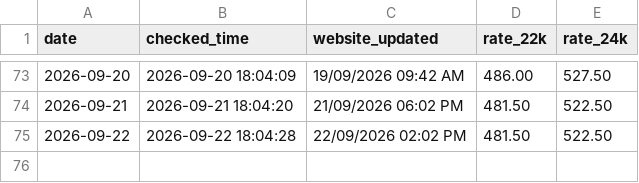
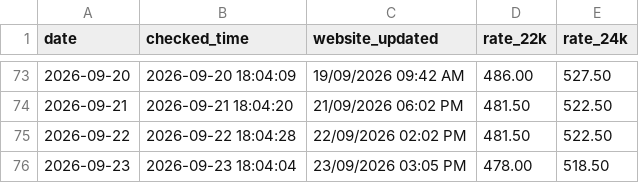
Before and after one commit to arjundwara/gold-rate-email, a CSV file: gold_rates.csv, drawn as a sheet; only a part is shown, gaps mark what is left out.

```diff
--- a/gold_rates.csv
+++ b/gold_rates.csv
@@ -75 +75,2 @@ date,checked_time,website_updated,rate_22k,rate_24k
 2026-09-22,2026-09-22 18:04:28,22/09/2026 02:02 PM,481.50,522.50
+2026-09-23,2026-09-23 18:04:04,23/09/2026 03:05 PM,478.00,518.50
```
